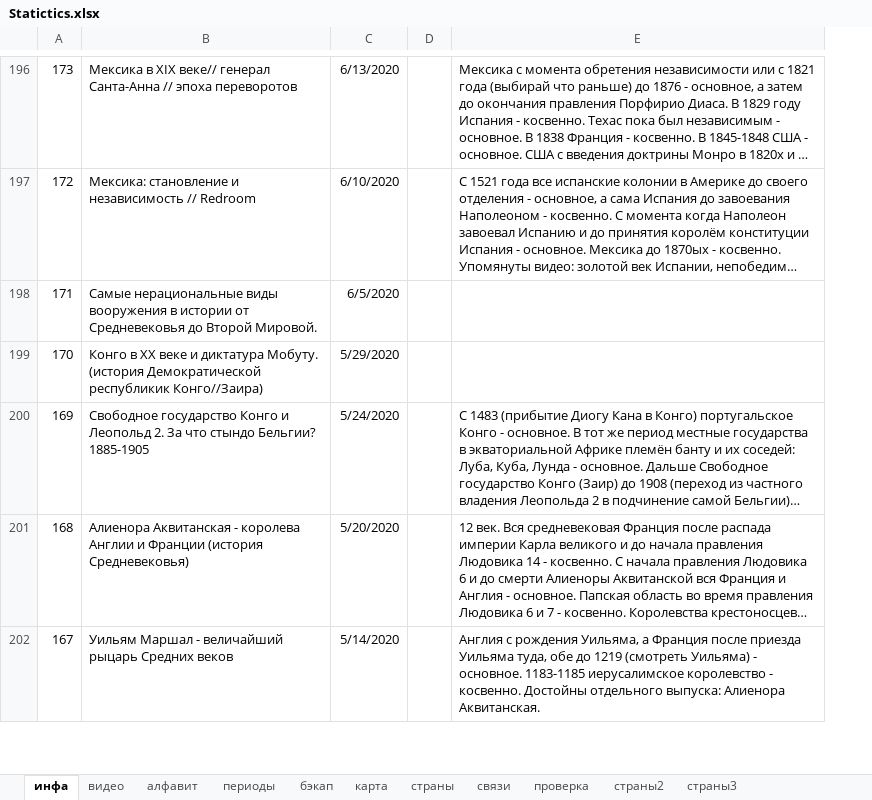
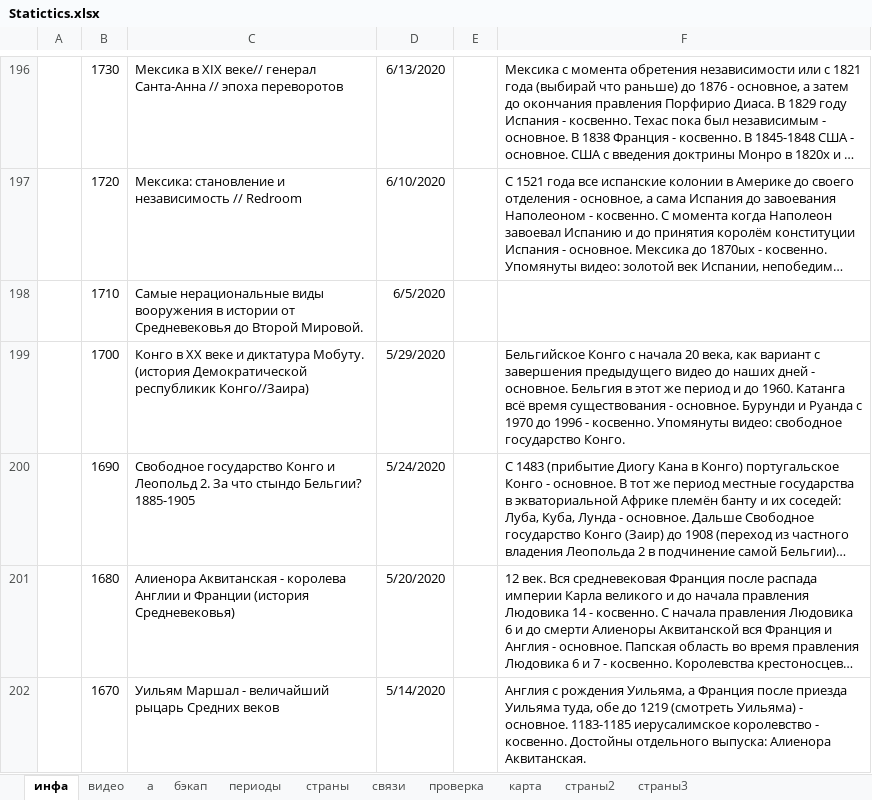
Before and after one commit to Teokonor/Redroom_maps, an Excel workbook: Statictics.xlsx, sheet инфа, drawn as a sheet; only a part is shown, gaps mark what is left out; long unchanged cells end in …; values as stored, in another font and other column widths than the file's, no borders; removed rows and columns are numbered as before the commit, all else as after; the diff covers the shown part only; the diff names each change by its address in the sheet, - before the commit and + after, or states it on an @@ line.

```diff
--- a/Statictics.xlsx (sheet инфа)
+++ b/Statictics.xlsx (sheet инфа)
-sheet tab: алфавит
+sheet tab: а
@@ sheet tab order changed: инфа | видео | а | бэкап | периоды | страны | связи | проверка | карта | страны2 | страны3 @@
-column A, rows 196-202: 173 | 172 | 171 | 170 | 169 | 168 | 167
+column A, empty
+column B, rows 196-202: 1730 | 1720 | 1710 | 1700 | 1690 | 1680 | 1670
-F199: (empty)
+F199: Бельгийское Конго с начала 20 века, как вариант с завершения предыдущего видео до наших дней - основное. Бельгия в этот же период и до 1960. Катанга всё время существования - основное. Бурунди и Руанда с 1970 до 1996 - косвенно. Упомянуты видео: свободное государство Конго.
```
Also changed, not shown: 31 edited cells elsewhere in this sheet, sheet периоды, 2 other files.
